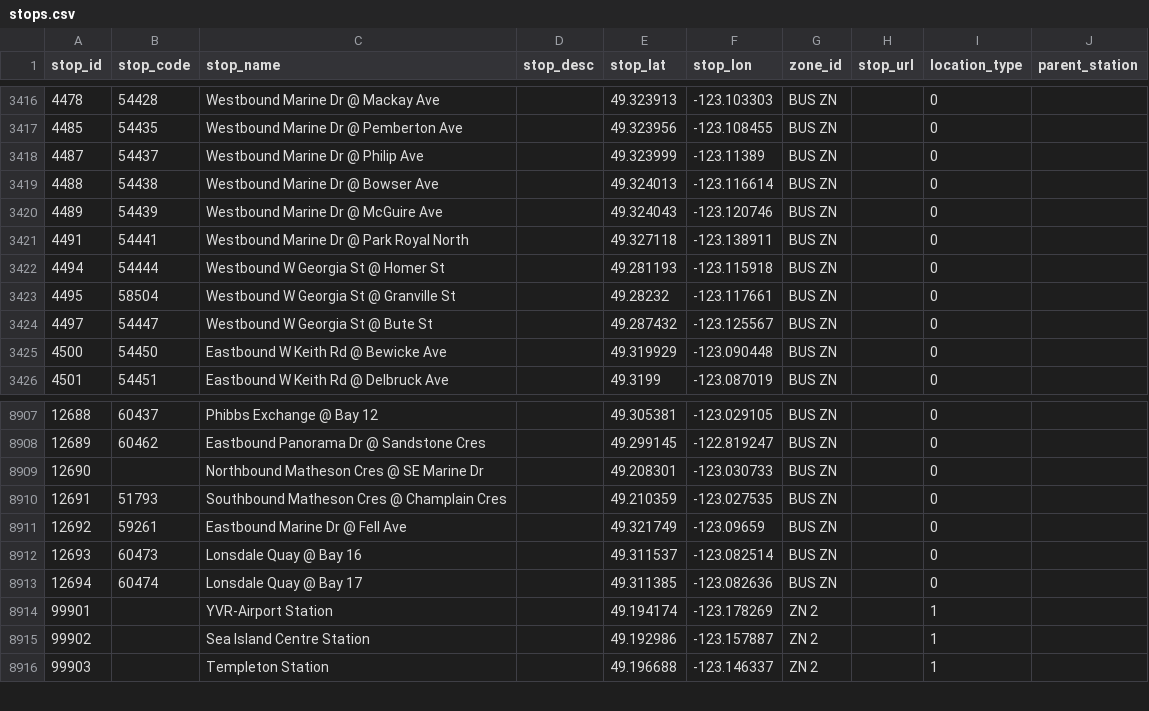
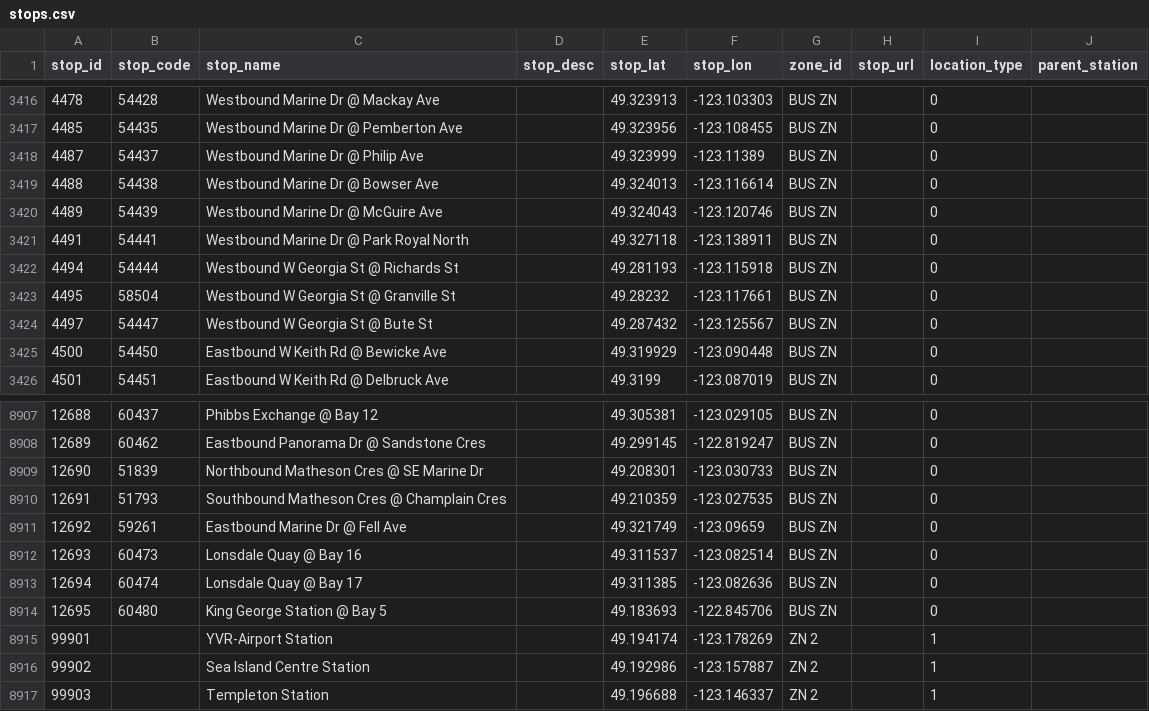
Before and after one commit to carsonyl/translink-derived-datasets, a CSV file: datasets/stops.csv, drawn as a sheet; only a part is shown, gaps mark what is left out.

Commit message:
Stops 2020-03-27.

```diff
--- a/datasets/stops.csv
+++ b/datasets/stops.csv
@@ -3421,3 +3421,3 @@ stop_id,stop_code,stop_name,stop_desc,stop_lat,stop_lon,zone_id,stop_url,locatio
 4491,54441,Westbound Marine Dr @ Park Royal North,,49.327118,-123.138911,BUS ZN,,0,
-4494,54444,Westbound W Georgia St @ Homer St,,49.281193,-123.115918,BUS ZN,,0,
+4494,54444,Westbound W Georgia St @ Richards St,,49.281193,-123.115918,BUS ZN,,0,
 4495,58504,Westbound W Georgia St @ Granville St,,49.28232,-123.117661,BUS ZN,,0,
@@ -8908,3 +8908,3 @@ stop_id,stop_code,stop_name,stop_desc,stop_lat,stop_lon,zone_id,stop_url,locatio
 12689,60462,Eastbound Panorama Dr @ Sandstone Cres,,49.299145,-122.819247,BUS ZN,,0,
-12690,,Northbound Matheson Cres @ SE Marine Dr,,49.208301,-123.030733,BUS ZN,,0,
+12690,51839,Northbound Matheson Cres @ SE Marine Dr,,49.208301,-123.030733,BUS ZN,,0,
 12691,51793,Southbound Matheson Cres @ Champlain Cres,,49.210359,-123.027535,BUS ZN,,0,
@@ -8913,2 +8913,3 @@ stop_id,stop_code,stop_name,stop_desc,stop_lat,stop_lon,zone_id,stop_url,locatio
 12694,60474,Lonsdale Quay @ Bay 17,,49.311385,-123.082636,BUS ZN,,0,
+12695,60480,King George Station @ Bay 5,,49.183693,-122.845706,BUS ZN,,0,
 99901,,YVR-Airport Station,,49.194174,-123.178269,ZN 2,,1,
```
Also changed, not shown: 1 other file.
